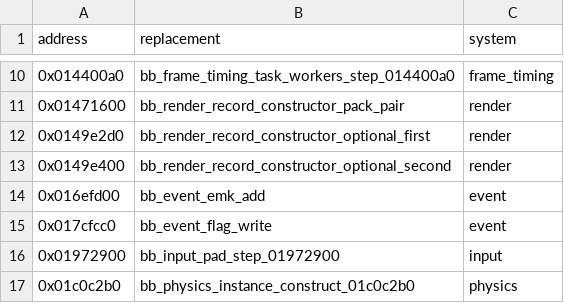
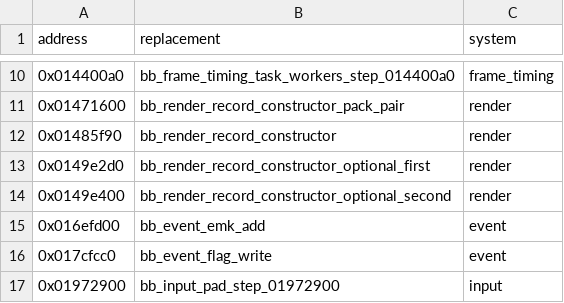
Before and after one commit to evill33t/Paleblood, a CSV file: game/hooks.csv, drawn as a sheet; only a part is shown, gaps mark what is left out; the shorter side is filled out with more unchanged rows.

```diff
--- a/game/hooks.csv
+++ b/game/hooks.csv
@@ -11,2 +11,3 @@ address,replacement,system
 0x01471600,bb_render_record_constructor_pack_pair,render
+0x01485f90,bb_render_record_constructor,render
 0x0149e2d0,bb_render_record_constructor_optional_first,render
```
Also changed, not shown: symbols/functions.csv, 6 other files.
